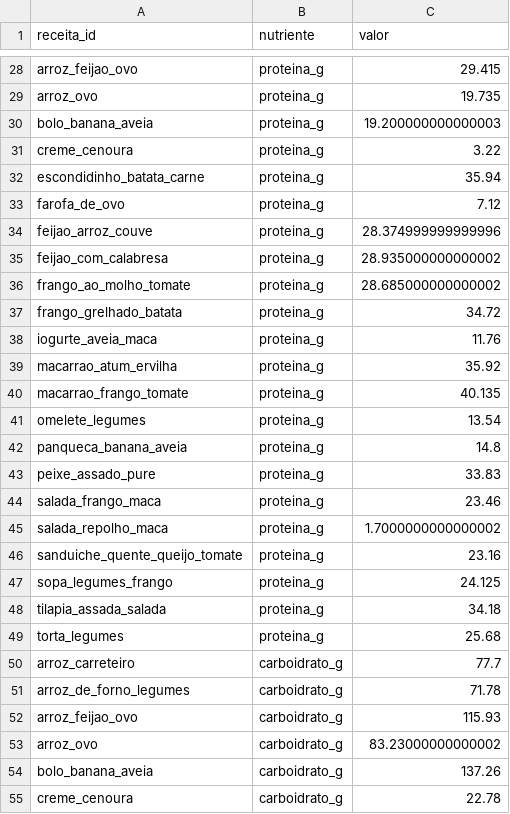
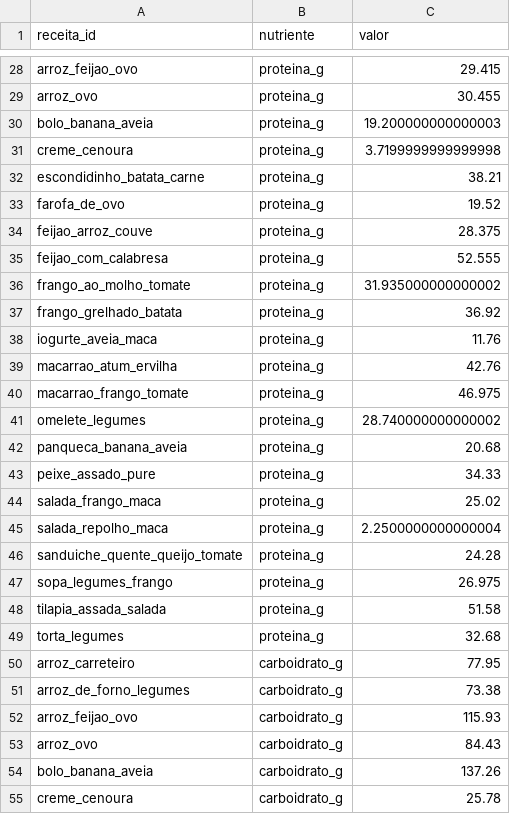
Before and after one commit to PHnaves/NutriCasa2050, a CSV file: data/nutrientes.csv, drawn as a sheet; only a part is shown, gaps mark what is left out; the diff covers the shown part only; the diff names each change by its address in the sheet, - before the commit and + after, or states it on an @@ line.

```diff
--- a/data/nutrientes.csv
+++ b/data/nutrientes.csv
-C29 (valor): 19.735
+C29 (valor): 30.455
-C31 (valor): 3.22
+C31 (valor): 3.7199999999999998
-C32 (valor): 35.94
+C32 (valor): 38.21
-C33 (valor): 7.12
+C33 (valor): 19.52
-C34 (valor): 28.374999999999996
+C34 (valor): 28.375
-C35 (valor): 28.935000000000002
+C35 (valor): 52.555
-C36 (valor): 28.685000000000002
+C36 (valor): 31.935000000000002
-C37 (valor): 34.72
+C37 (valor): 36.92
-C39 (valor): 35.92
+C39 (valor): 42.76
-C40 (valor): 40.135
+C40 (valor): 46.975
-C41 (valor): 13.54
+C41 (valor): 28.740000000000002
-C42 (valor): 14.8
+C42 (valor): 20.68
-C43 (valor): 33.83
+C43 (valor): 34.33
-C44 (valor): 23.46
+C44 (valor): 25.02
-C45 (valor): 1.7000000000000002
+C45 (valor): 2.2500000000000004
-C46 (valor): 23.16
+C46 (valor): 24.28
-C47 (valor): 24.125
+C47 (valor): 26.975
-C48 (valor): 34.18
+C48 (valor): 51.58
-C49 (valor): 25.68
+C49 (valor): 32.68
-C50 (valor): 77.7
+C50 (valor): 77.95
-C51 (valor): 71.78
+C51 (valor): 73.38
-C53 (valor): 83.23000000000002
+C53 (valor): 84.43
-C55 (valor): 22.78
+C55 (valor): 25.78
```
Also changed, not shown: 96 edited cells elsewhere in this file, data/matriz_a.csv, 8 other files.
